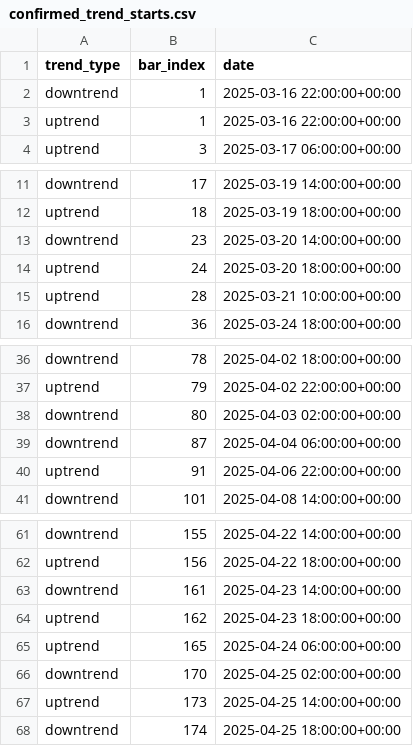
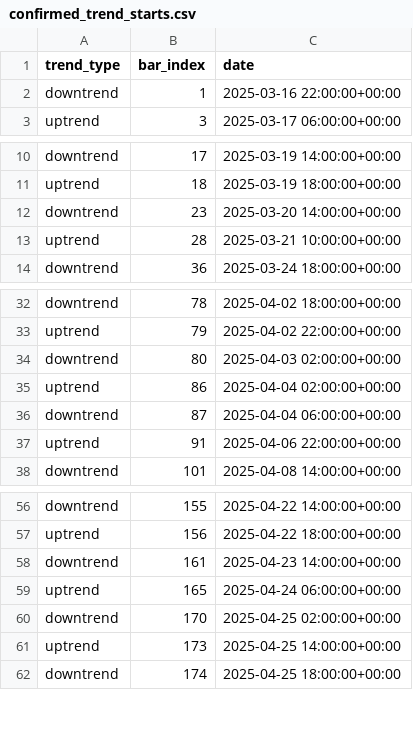
Before and after one commit to burningportra/projectx, a CSV file: trend_analysis/confirmed_trend_starts.csv, drawn as a sheet; only a part is shown, gaps mark what is left out; removed rows and columns are numbered as before the commit, all else as after; the diff covers the shown part only; the diff names each change by its address in the sheet, - before the commit and + after, or states it on an @@ line.

```diff
--- a/trend_analysis/confirmed_trend_starts.csv
+++ b/trend_analysis/confirmed_trend_starts.csv
-row 3: uptrend | 1 | 2025-03-16 22:00:00+00:00
-row 14: uptrend | 24 | 2025-03-20 18:00:00+00:00
+row 35: uptrend | 86 | 2025-04-04 02:00:00+00:00
-row 64: uptrend | 162 | 2025-04-23 18:00:00+00:00
```
Also changed, not shown: 2 added rows, 8 removed rows and 4 edited cells elsewhere in this file, 1 other file.
